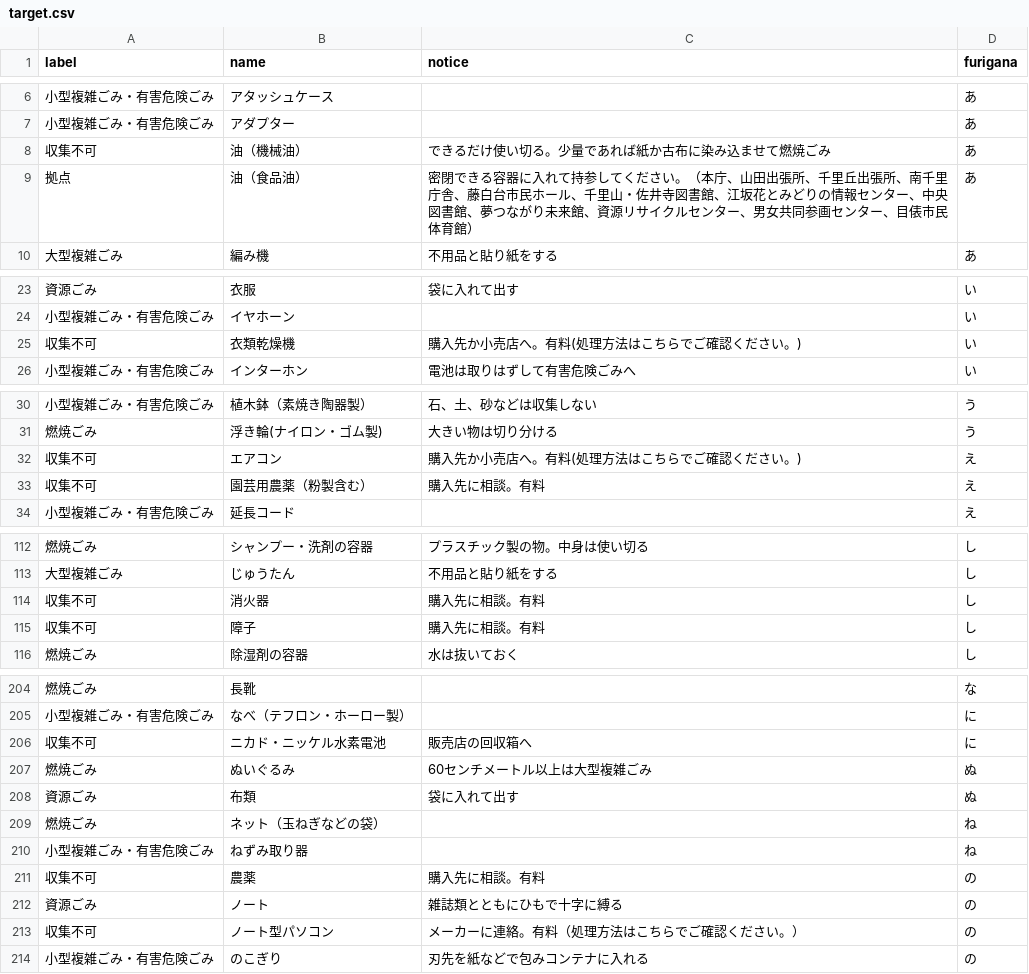
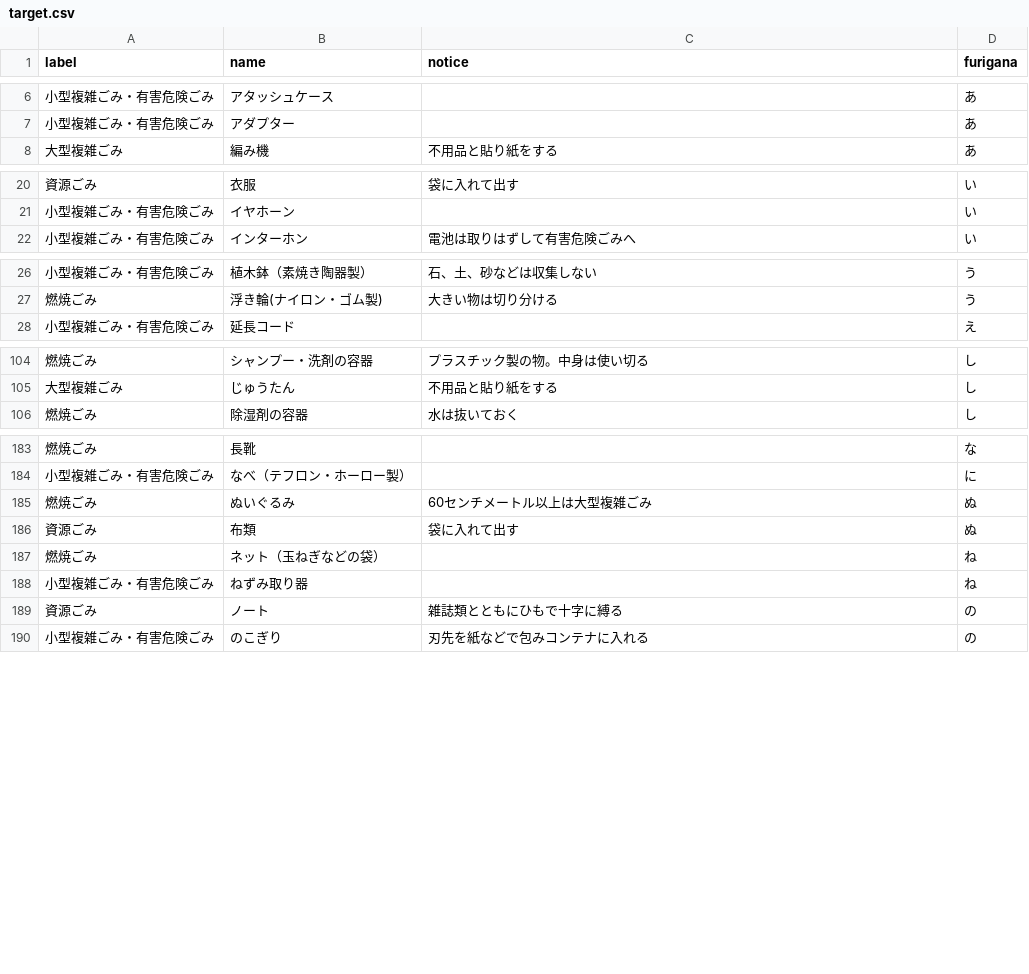
Before and after one commit to harumeku/5374, a CSV file: data/target.csv, drawn as a sheet; only a part is shown, gaps mark what is left out; the diff covers the shown part only.

```diff
--- a/data/target.csv
+++ b/data/target.csv
@@ -7,4 +7,2 @@ label,name,notice,furigana
 小型複雑ごみ・有害危険ごみ,アダプター,,あ
-収集不可,油（機械油）,できるだけ使い切る。少量であれば紙か古布に染み込ませて燃焼ごみ,あ
-拠点,油（食品油）,密閉できる容器に入れて持参してください。（本庁、山田出張所、千里丘出張所、南千里庁舎、藤白台市民ホール、千里山・佐井寺図書館、江坂花とみどりの情報センター、中央図書館、夢つながり未来館、資源リサイクルセンター、男女共同参画センター、目俵市民体育館）,あ
 大型複雑ごみ,編み機,不用品と貼り紙をする,あ
@@ -24,3 +21,2 @@ label,name,notice,furigana
 小型複雑ごみ・有害危険ごみ,イヤホーン,,い
-収集不可,衣類乾燥機,購入先か小売店へ。有料(処理方法はこちらでご確認ください。),い
 小型複雑ごみ・有害危険ごみ,インターホン,電池は取りはずして有害危険ごみへ,い
@@ -31,4 +27,2 @@ label,name,notice,furigana
 燃焼ごみ,浮き輪(ナイロン・ゴム製),大きい物は切り分ける,う
-収集不可,エアコン,購入先か小売店へ。有料(処理方法はこちらでご確認ください。),え
-収集不可,園芸用農薬（粉製含む）,購入先に相談。有料,え
 小型複雑ごみ・有害危険ごみ,延長コード,,え
@@ -113,4 +105,2 @@ label,name,notice,furigana
 大型複雑ごみ,じゅうたん,不用品と貼り紙をする,し
-収集不可,消火器,購入先に相談。有料,し
-収集不可,障子,購入先に相談。有料,し
 燃焼ごみ,除湿剤の容器,水は抜いておく,し
@@ -205,3 +184,2 @@ label,name,notice,furigana
 小型複雑ごみ・有害危険ごみ,なべ（テフロン・ホーロー製）,,に
-収集不可,ニカド・ニッケル水素電池,販売店の回収箱へ,に
 燃焼ごみ,ぬいぐるみ,60センチメートル以上は大型複雑ごみ,ぬ
@@ -210,5 +188,3 @@ label,name,notice,furigana
 小型複雑ごみ・有害危険ごみ,ねずみ取り器,,ね
-収集不可,農薬,購入先に相談。有料,の
 資源ごみ,ノート,雑誌類とともにひもで十字に縛る,の
-収集不可,ノート型パソコン,メーカーに連絡。有料（処理方法はこちらでご確認ください。）,の
 小型複雑ごみ・有害危険ごみ,のこぎり,刃先を紙などで包みコンテナに入れる,の
```
Also changed, not shown: 27 removed rows and 5 edited cells elsewhere in this file.
